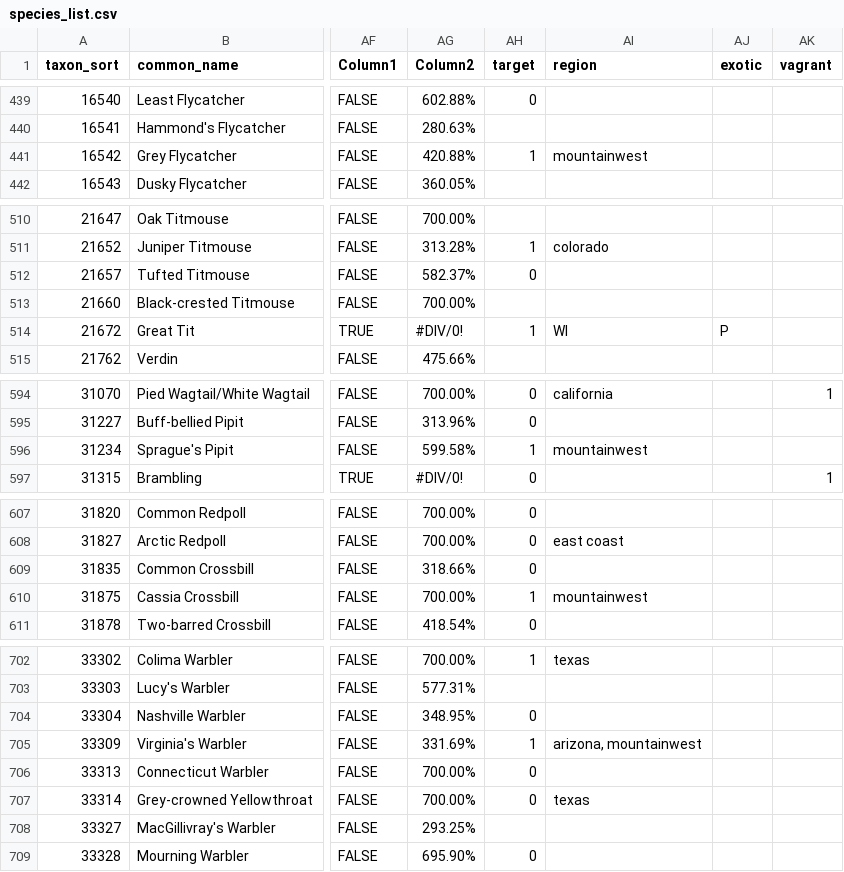
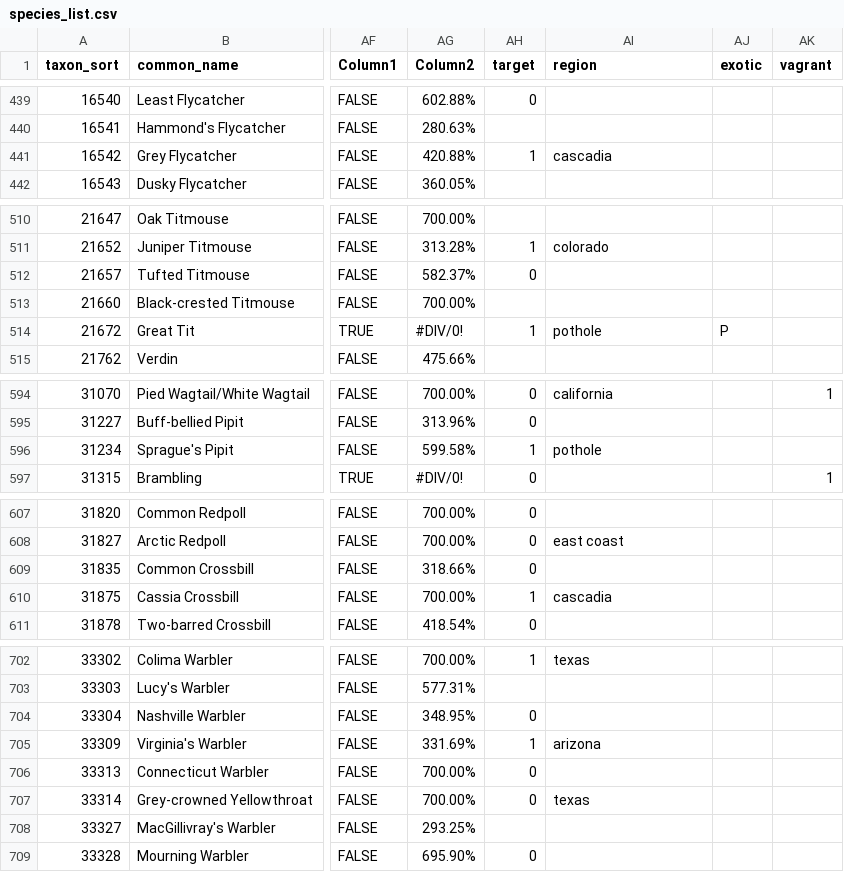
Before and after one commit to Rafnuss/theFarWest, a CSV file: data/species_list.csv, drawn as a sheet; only a part is shown, gaps mark what is left out; the diff covers the shown part only; the diff names each change by its address in the sheet, - before the commit and + after, or states it on an @@ line.

Commit message:
update route with pothole

```diff
--- a/data/species_list.csv
+++ b/data/species_list.csv
-AI441 (region): mountainwest
+AI441 (region): cascadia
-AI514 (region): WI
+AI514 (region): pothole
-AI596 (region): mountainwest
+AI596 (region): pothole
-AI610 (region): mountainwest
+AI610 (region): cascadia
-AI705 (region): arizona, mountainwest
+AI705 (region): arizona
```
Also changed, not shown: 17 edited cells elsewhere in this file, 6 other files.
